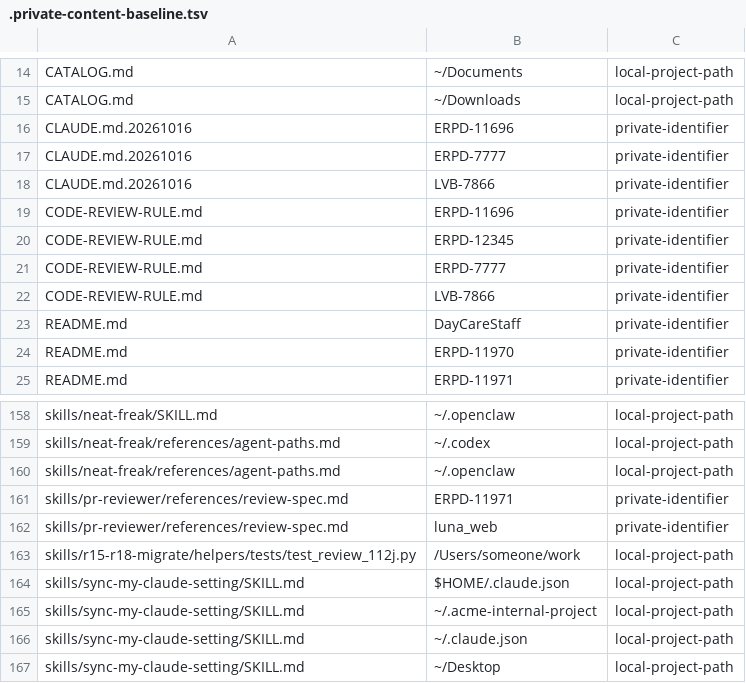
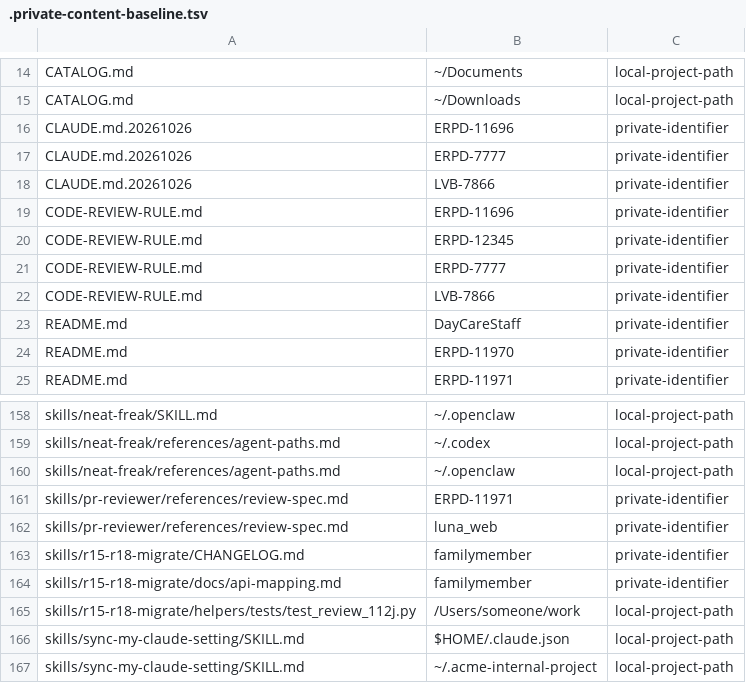
Before and after one commit to MaxHo-Jubo/claude-customer-skill-and-hooks, a TSV file: .private-content-baseline.tsv, drawn as a sheet; only a part is shown, gaps mark what is left out; the shorter side is filled out with more unchanged rows.

```diff
--- a/.private-content-baseline.tsv
+++ b/.private-content-baseline.tsv
@@ -15,5 +15,5 @@ CATALOG.md	~/Documents	local-project-path
 CATALOG.md	~/Downloads	local-project-path
-CLAUDE.md.20261016	ERPD-11696	private-identifier
-CLAUDE.md.20261016	ERPD-7777	private-identifier
-CLAUDE.md.20261016	LVB-7866	private-identifier
+CLAUDE.md.20261026	ERPD-11696	private-identifier
+CLAUDE.md.20261026	ERPD-7777	private-identifier
+CLAUDE.md.20261026	LVB-7866	private-identifier
 CODE-REVIEW-RULE.md	ERPD-11696	private-identifier
@@ -162,2 +162,4 @@ skills/pr-reviewer/references/review-spec.md	ERPD-11971	private-identifier
 skills/pr-reviewer/references/review-spec.md	luna_web	private-identifier
+skills/r15-r18-migrate/CHANGELOG.md	familymember	private-identifier
+skills/r15-r18-migrate/docs/api-mapping.md	familymember	private-identifier
 skills/r15-r18-migrate/helpers/tests/test_review_112j.py	/Users/someone/work	local-project-path
```
Also changed, not shown: 26 other files.
